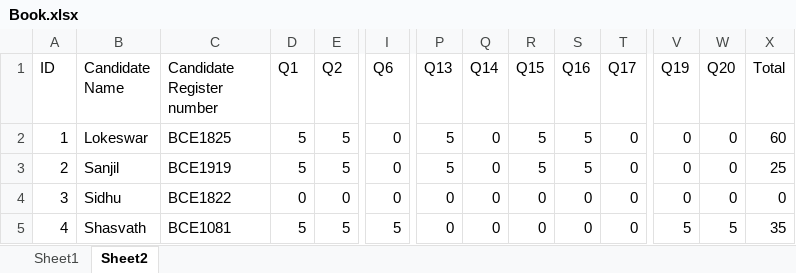
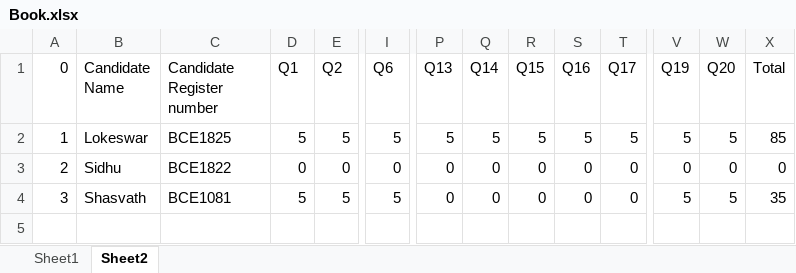
Before and after one commit to Lokeswar-22/MCQ-Krion, an Excel workbook: mcq-backend/Book.xlsx, sheet Sheet2, drawn as a sheet; only a part is shown, gaps mark what is left out; values as stored, in another font and other column widths than the file's, no borders; rows hold the shown columns only; the diff covers the shown part only; the diff names each change by its address in the sheet, - before the commit and + after, or states it on an @@ line.

Commit message:
push

```diff
--- a/mcq-backend/Book.xlsx (sheet Sheet2)
+++ b/mcq-backend/Book.xlsx (sheet Sheet2)
-A1: ID
+A1: 0
-I2 (Q6): 0
+I2 (Q6): 5
-Q2 (Q14): 0
+Q2 (Q14): 5
-T2 (Q17): 0
+T2 (Q17): 5
-V2 (Q19): 0
+V2 (Q19): 5
-W2 (Q20): 0
+W2 (Q20): 5
-X2 (Total): 60
+X2 (Total): 85
-B3 (Candidate Name): Sanjil
+B3 (Candidate Name): Sidhu
-C3 (Candidate Register number): BCE1919
+C3 (Candidate Register number): BCE1822
-D3 (Q1): 5
+D3 (Q1): 0
-E3 (Q2): 5
+E3 (Q2): 0
-P3 (Q13): 5
+P3 (Q13): 0
-R3 (Q15): 5
+R3 (Q15): 0
-S3 (Q16): 5
+S3 (Q16): 0
-X3 (Total): 25
+X3 (Total): 0
-B4 (Candidate Name): Sidhu
+B4 (Candidate Name): Shasvath
-C4 (Candidate Register number): BCE1822
+C4 (Candidate Register number): BCE1081
-D4 (Q1): 0
+D4 (Q1): 5
-E4 (Q2): 0
+E4 (Q2): 5
-I4 (Q6): 0
+I4 (Q6): 5
-V4 (Q19): 0
+V4 (Q19): 5
-W4 (Q20): 0
+W4 (Q20): 5
-X4 (Total): 0
+X4 (Total): 35
-row 5: 4 | Shasvath | BCE1081 | 5 | 5 | 5 | 0 | 0 | 0 | 0 | 0 | 5 | 5 | 35
```
Also changed, not shown: 2 edited cells elsewhere in this sheet.
